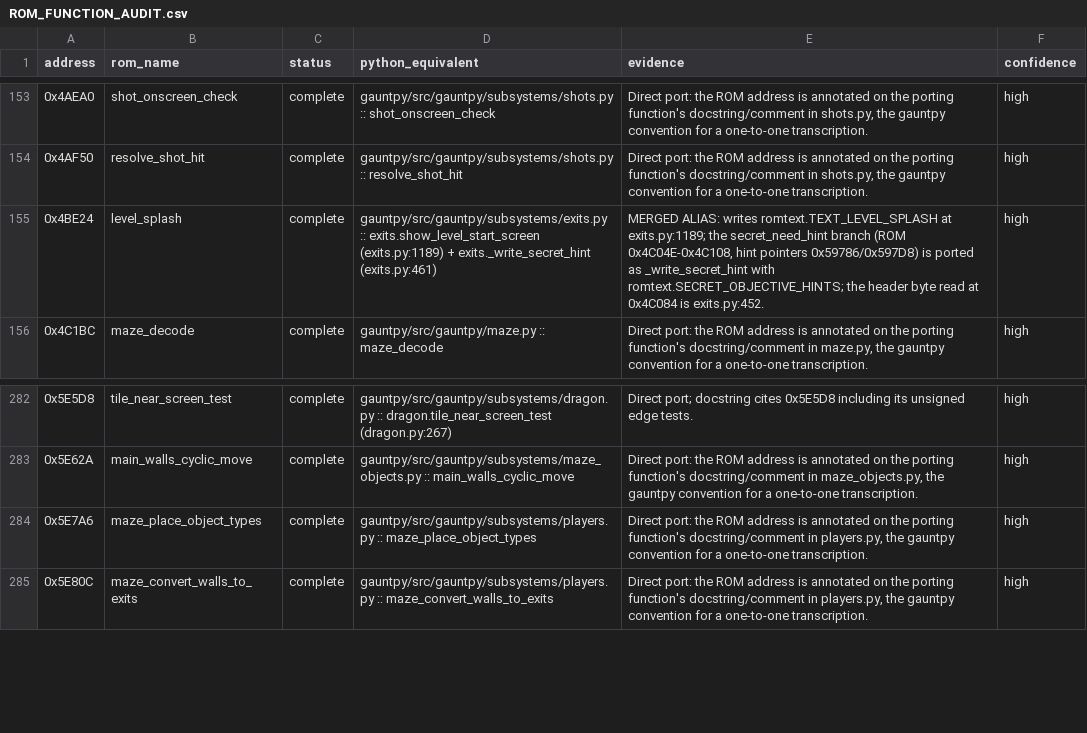
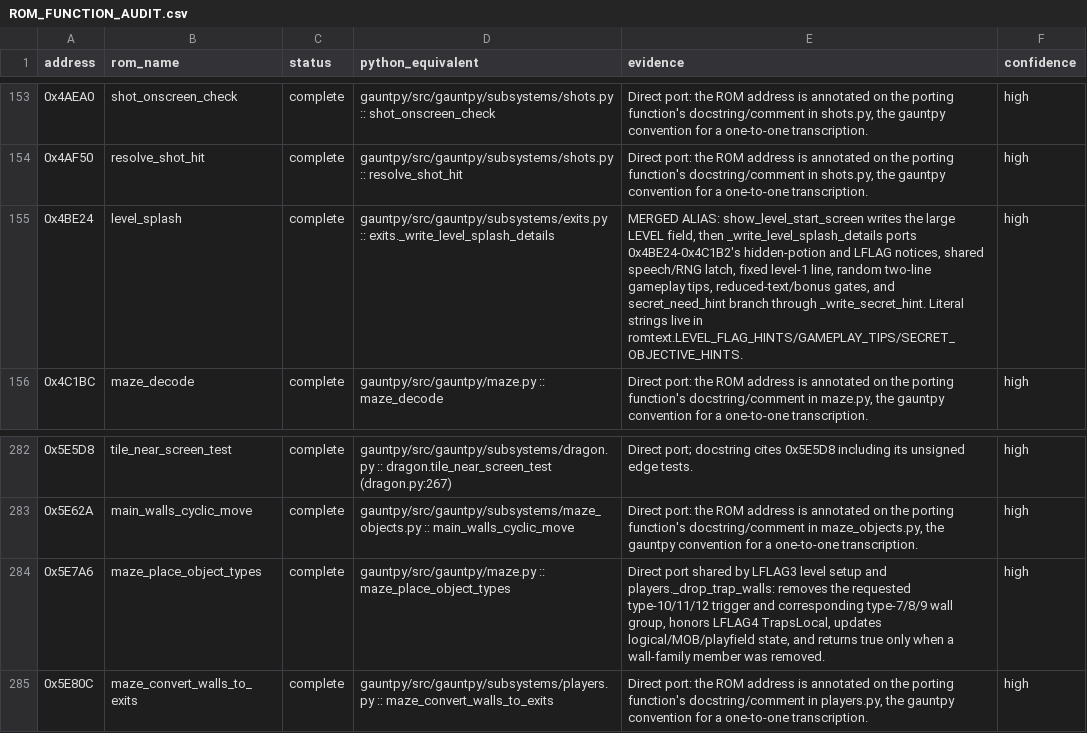
Before and after one commit to alinsavix/gauntlet-gamerom-ai-reveng, a CSV file: gauntpy/ROM_FUNCTION_AUDIT.csv, drawn as a sheet; only a part is shown, gaps mark what is left out.

Commit message:
gauntpy: audit all level flag behaviors

```diff
--- a/gauntpy/ROM_FUNCTION_AUDIT.csv
+++ b/gauntpy/ROM_FUNCTION_AUDIT.csv
@@ -154,3 +154,3 @@ address,rom_name,status,python_equivalent,evidence,confidence
 0x4AF50,resolve_shot_hit,complete,gauntpy/src/gauntpy/subsystems/shots.py :: resolve_shot_hit,"Direct port: the ROM address is annotated on the porting function's docstring/comment in shots.py, the gauntpy convention for a one-to-one transcription.",high
-0x4BE24,level_splash,complete,gauntpy/src/gauntpy/subsystems/exits.py :: exits.show_level_start_screen (exits.py:1189) + exits._write_secret_hint (exits.py:461),"MERGED ALIAS: writes romtext.TEXT_LEVEL_SPLASH at exits.py:1189; the secret_need_hint branch (ROM 0x4C04E-0x4C108, hint pointers 0x59786/0x597D8) is ported as _write_secret_hint with romtext.SECRET_OBJECTIVE_HINTS; the header byte read at 0x4C084 is exits.py:452.",high
+0x4BE24,level_splash,complete,gauntpy/src/gauntpy/subsystems/exits.py :: exits._write_level_splash_details,"MERGED ALIAS: show_level_start_screen writes the large LEVEL field, then _write_level_splash_details ports 0x4BE24-0x4C1B2's hidden-potion and LFLAG notices, shared speech/RNG latch, fixed level-1 line, random two-line gameplay tips, reduced-text/bonus gates, and secret_need_hint branch through _write_secret_hint. Literal strings live in romtext.LEVEL_FLAG_HINTS/GAMEPLAY_TIPS/SECRET_OBJECTIVE_HINTS.",high
 0x4C1BC,maze_decode,complete,gauntpy/src/gauntpy/maze.py :: maze_decode,"Direct port: the ROM address is annotated on the porting function's docstring/comment in maze.py, the gauntpy convention for a one-to-one transcription.",high
@@ -283,3 +283,3 @@ address,rom_name,status,python_equivalent,evidence,confidence
 0x5E62A,main_walls_cyclic_move,complete,gauntpy/src/gauntpy/subsystems/maze_objects.py :: main_walls_cyclic_move,"Direct port: the ROM address is annotated on the porting function's docstring/comment in maze_objects.py, the gauntpy convention for a one-to-one transcription.",high
-0x5E7A6,maze_place_object_types,complete,gauntpy/src/gauntpy/subsystems/players.py :: maze_place_object_types,"Direct port: the ROM address is annotated on the porting function's docstring/comment in players.py, the gauntpy convention for a one-to-one transcription.",high
+0x5E7A6,maze_place_object_types,complete,gauntpy/src/gauntpy/maze.py :: maze_place_object_types,"Direct port shared by LFLAG3 level setup and players._drop_trap_walls: removes the requested type-10/11/12 trigger and corresponding type-7/8/9 wall group, honors LFLAG4 TrapsLocal, updates logical/MOB/playfield state, and returns true only when a wall-family member was removed.",high
 0x5E80C,maze_convert_walls_to_exits,complete,gauntpy/src/gauntpy/subsystems/players.py :: maze_convert_walls_to_exits,"Direct port: the ROM address is annotated on the porting function's docstring/comment in players.py, the gauntpy convention for a one-to-one transcription.",high
```
Also changed, not shown: 14 other files.
